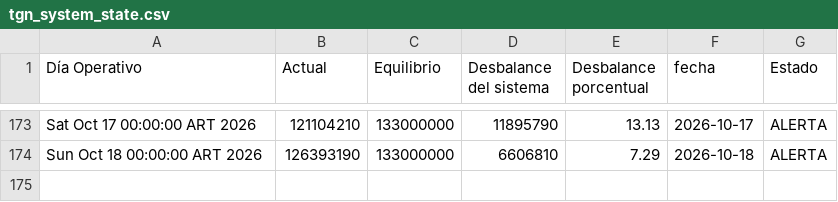
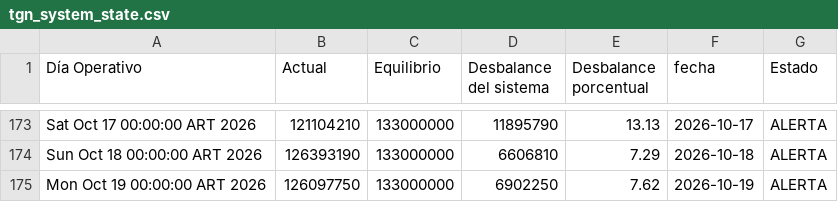
Before and after one commit to RodrigoManassero/estado-sistema-gas-rodrigo, a CSV file: data/tgn_system_state.csv, drawn as a sheet; only a part is shown, gaps mark what is left out.

```diff
--- a/data/tgn_system_state.csv
+++ b/data/tgn_system_state.csv
@@ -174 +174,2 @@ Sat Oct 17 00:00:00 ART 2026,121104210,133000000,11895790,13.13,2026-10-17,ALERT
 Sun Oct 18 00:00:00 ART 2026,126393190,133000000,6606810,7.29,2026-10-18,ALERTA
+Mon Oct 19 00:00:00 ART 2026,126097750,133000000,6902250,7.62,2026-10-19,ALERTA
```
Also changed, not shown: data/daily.csv, 9 other files.
